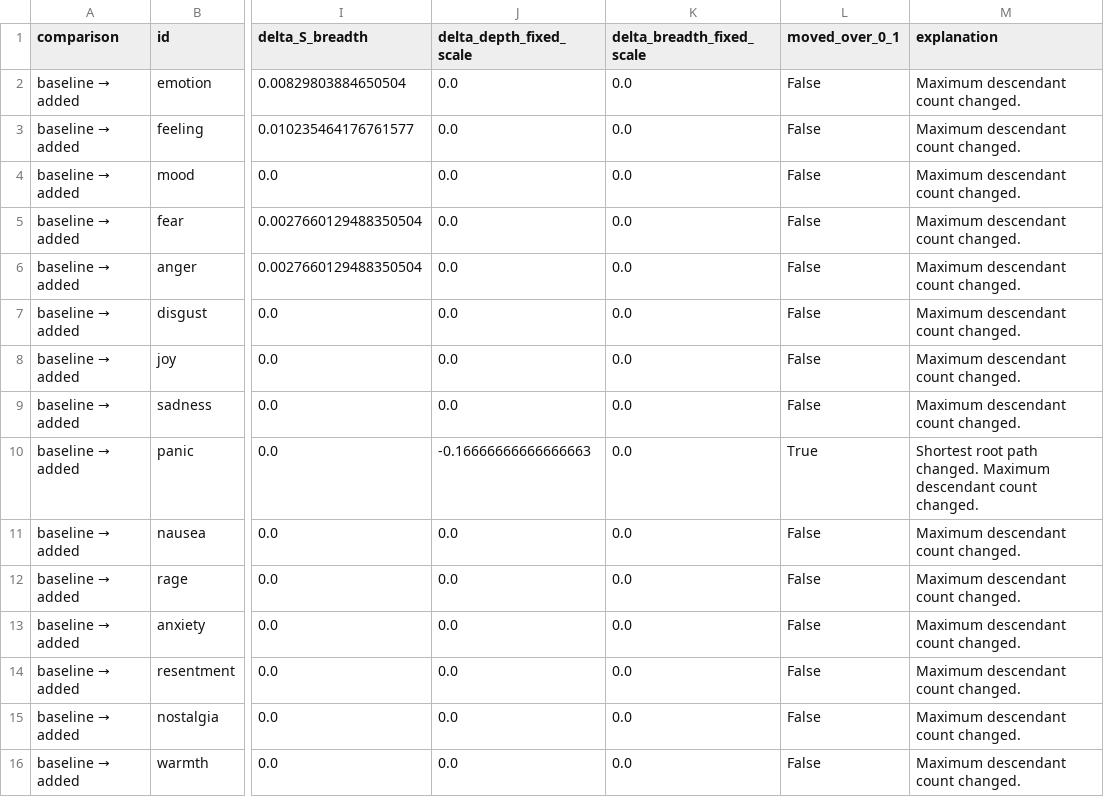
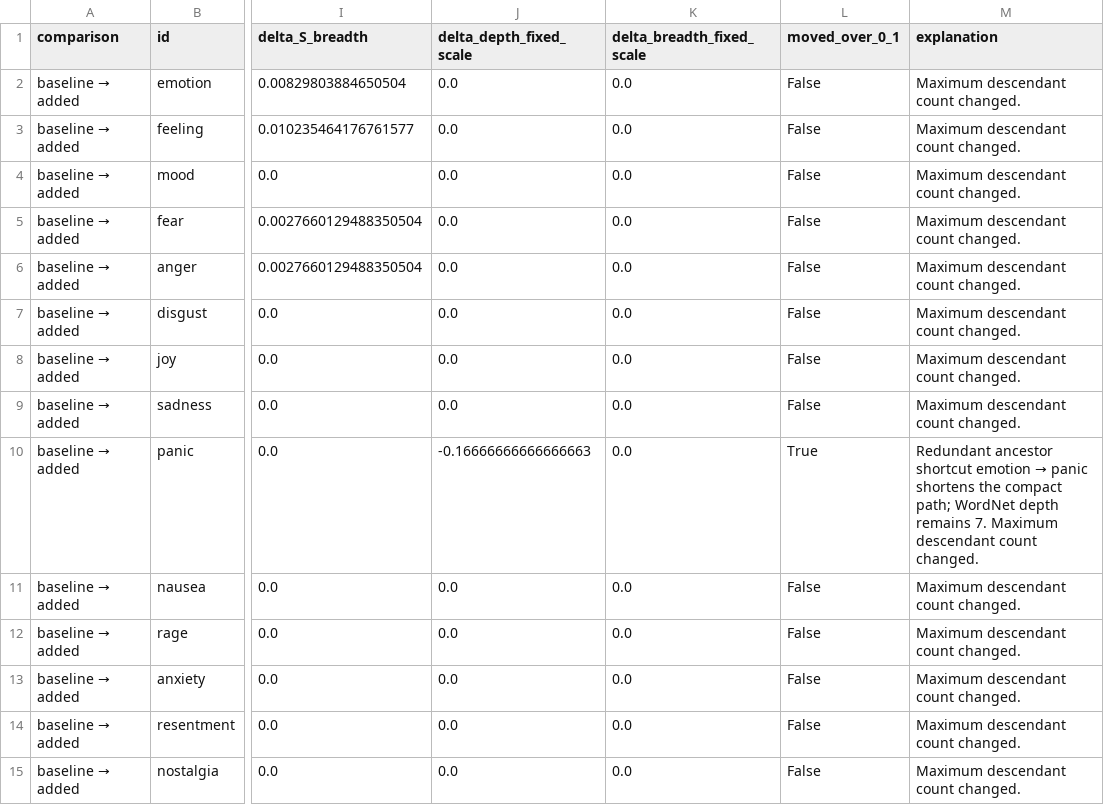
Before and after one commit to nnevdokimov/embodied-ai-emotion-homework, a CSV file: HA2_Emotion/perturbation.csv, drawn as a sheet; only a part is shown, gaps mark what is left out; the shorter side is filled out with more unchanged rows; the diff covers the shown part only; the diff names each change by its address in the sheet, - before the commit and + after, or states it on an @@ line.

```diff
--- a/HA2_Emotion/perturbation.csv
+++ b/HA2_Emotion/perturbation.csv
@@ M10 (explanation): Shortest root path changed. Maximum descendant… → Redundant ancestor shortcut emotion → panic shortens the compact path; WordNet depth remains 7. Maximum descendant… @@
```
Also changed, not shown: 2 edited cells elsewhere in this file, HA2_Emotion/data/concepts.csv, HA2_Emotion/edges.csv, 18 other files.
